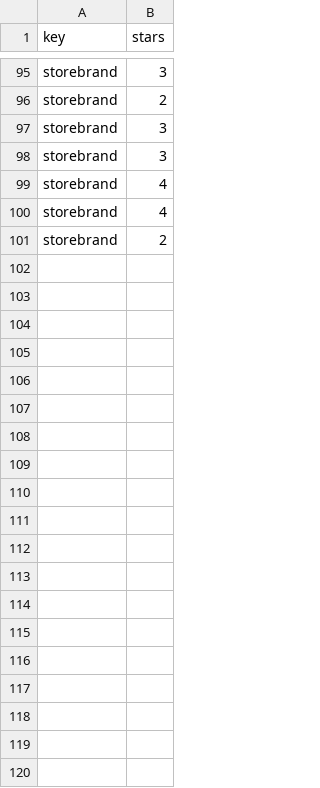
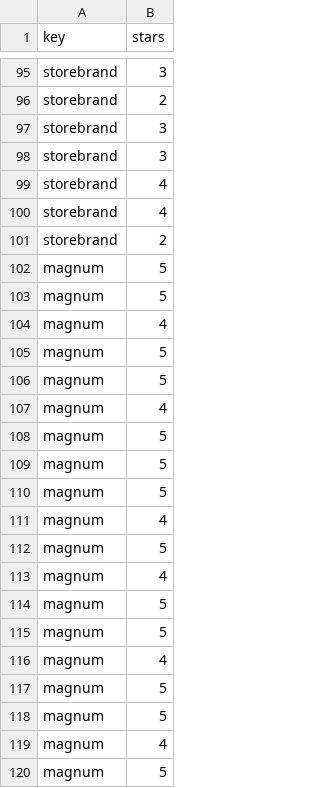
Before and after one commit to sheersh-star/frozen_market_stage1, a CSV file: data/raw/ice_cream_reviews.csv, drawn as a sheet; only a part is shown, gaps mark what is left out; the diff covers the shown part only; the diff names each change by its address in the sheet, - before the commit and + after, or states it on an @@ line.

Commit message:
Expand brands/flavors and add Protein (g) to nutrition profile
- 4 new brands (Magnum, Klondike, Blue Bell, Van Leeuwen), ~20 reviews
  each, bringing Brand & Flavor Sentiment to 9 total
- 4 new flavors in the nutrition dataset (Butter Pecan, Rocky Road,
  Mango Sorbet, Pistachio Gelato), bringing it to 12 total
- data_pipeline.py now extracts/generates protein_g; index.html adds a
  Protein g column to the nutrition table
- Sentiment panel now shows up to 10 brands (was 6) with a taller
  chart, and the 3-panel grid no longer stretches all cards to match
  the tallest one

```diff
--- a/data/raw/ice_cream_reviews.csv
+++ b/data/raw/ice_cream_reviews.csv
+row 102: magnum | 5
+row 103: magnum | 5
+row 104: magnum | 4
+row 105: magnum | 5
+row 106: magnum | 5
+row 107: magnum | 4
+row 108: magnum | 5
+row 109: magnum | 5
+row 110: magnum | 5
+row 111: magnum | 4
+row 112: magnum | 5
+row 113: magnum | 4
+row 114: magnum | 5
+row 115: magnum | 5
+row 116: magnum | 4
+row 117: magnum | 5
+row 118: magnum | 5
+row 119: magnum | 4
+row 120: magnum | 5
```
Also changed, not shown: 61 added rows elsewhere in this file, 4 other files.
